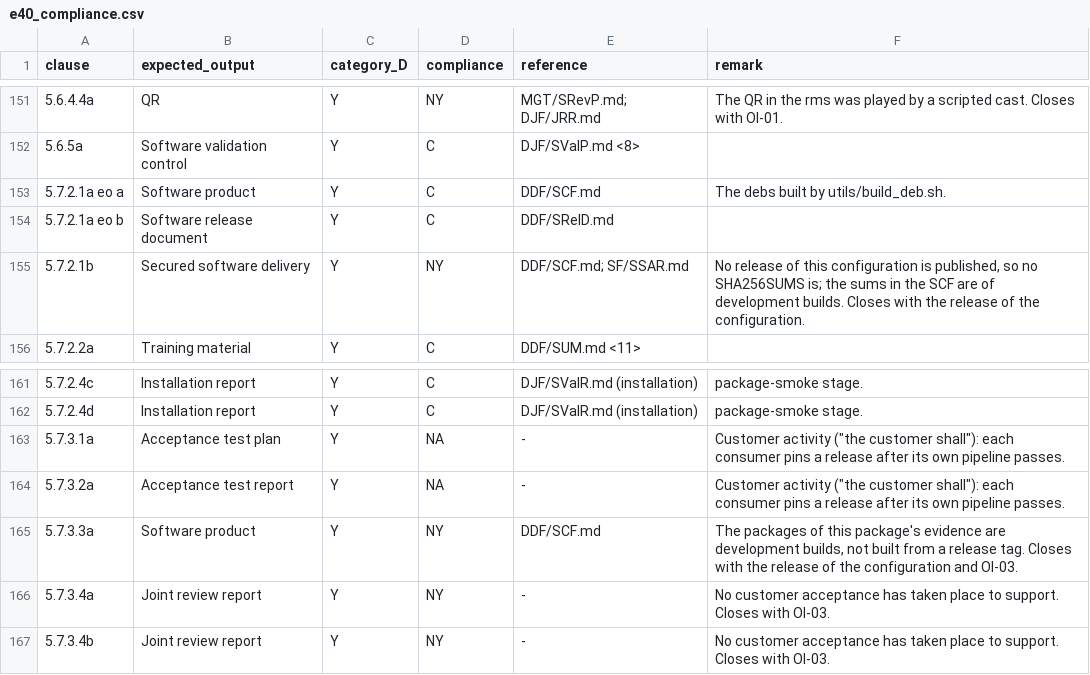
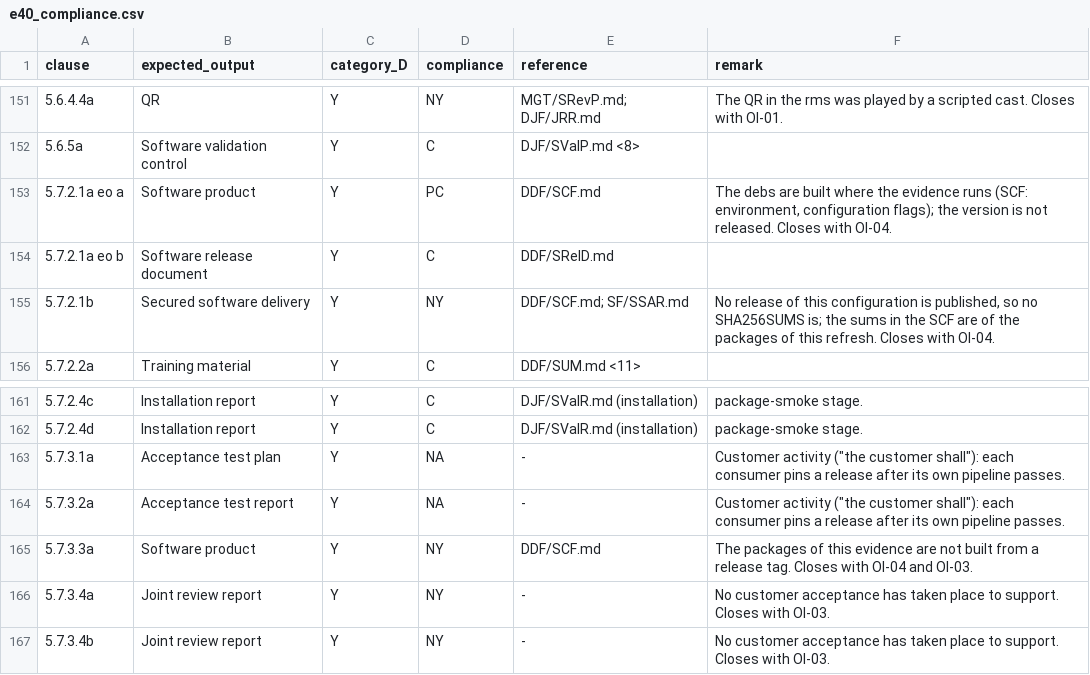
Before and after one commit to RomanHorshkov/uuid7, a CSV file: ecss/MGT/e40_compliance.csv, drawn as a sheet; only a part is shown, gaps mark what is left out.

```diff
--- a/ecss/MGT/e40_compliance.csv
+++ b/ecss/MGT/e40_compliance.csv
@@ -152,5 +152,5 @@ clause,expected_output,category_D,compliance,reference,remark
 5.6.5a,Software validation control,Y,C,DJF/SValP.md <8>,
-5.7.2.1a eo a,Software product,Y,C,DDF/SCF.md,The debs built by utils/build_deb.sh.
+5.7.2.1a eo a,Software product,Y,PC,DDF/SCF.md,"The debs are built where the evidence runs (SCF: environment, configuration flags); the version is not released. Closes with OI-04."
 5.7.2.1a eo b,Software release document,Y,C,DDF/SRelD.md,
-5.7.2.1b,Secured software delivery,Y,NY,DDF/SCF.md; SF/SSAR.md,"No release of this configuration is published, so no SHA256SUMS is; the sums in the SCF are of development builds. Closes with the release of the configuration."
+5.7.2.1b,Secured software delivery,Y,NY,DDF/SCF.md; SF/SSAR.md,"No release of this configuration is published, so no SHA256SUMS is; the sums in the SCF are of the packages of this refresh. Closes with OI-04."
 5.7.2.2a,Training material,Y,C,DDF/SUM.md <11>,
@@ -164,3 +164,3 @@ clause,expected_output,category_D,compliance,reference,remark
 5.7.3.2a,Acceptance test report,Y,NA,-,"Customer activity (""the customer shall""): each consumer pins a release after its own pipeline passes."
-5.7.3.3a,Software product,Y,NY,DDF/SCF.md,"The packages of this package's evidence are development builds, not built from a release tag. Closes with the release of the configuration and OI-03."
+5.7.3.3a,Software product,Y,NY,DDF/SCF.md,The packages of this evidence are not built from a release tag. Closes with OI-04 and OI-03.
 5.7.3.4a,Joint review report,Y,NY,-,No customer acceptance has taken place to support. Closes with OI-03.
```
Also changed, not shown: ecss/MGT/open_items.csv, ecss/PAF/q80_compliance.csv, 10 other files.
